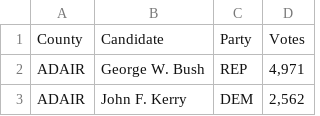
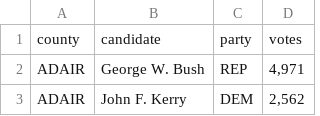
Before and after one commit to openelections/openelections-data-ok, a CSV file: 2004/20041102__ok__general__president.csv, drawn as a sheet; only a part is shown; removed rows and columns are numbered as before the commit, all else as after; the diff names each change by its address in the sheet, - before the commit and + after, or states it on an @@ line.

```diff
--- a/2004/20041102__ok__general__president.csv
+++ b/2004/20041102__ok__general__president.csv
-row 1: County | Candidate | Party | Votes
+row 1: county | candidate | party | votes
```
Also changed, not shown: 2004/20041102__ok__general__corp__commissioner__county.csv, 2004/20041102__ok__general__state_house__county.csv, 3 other files.
